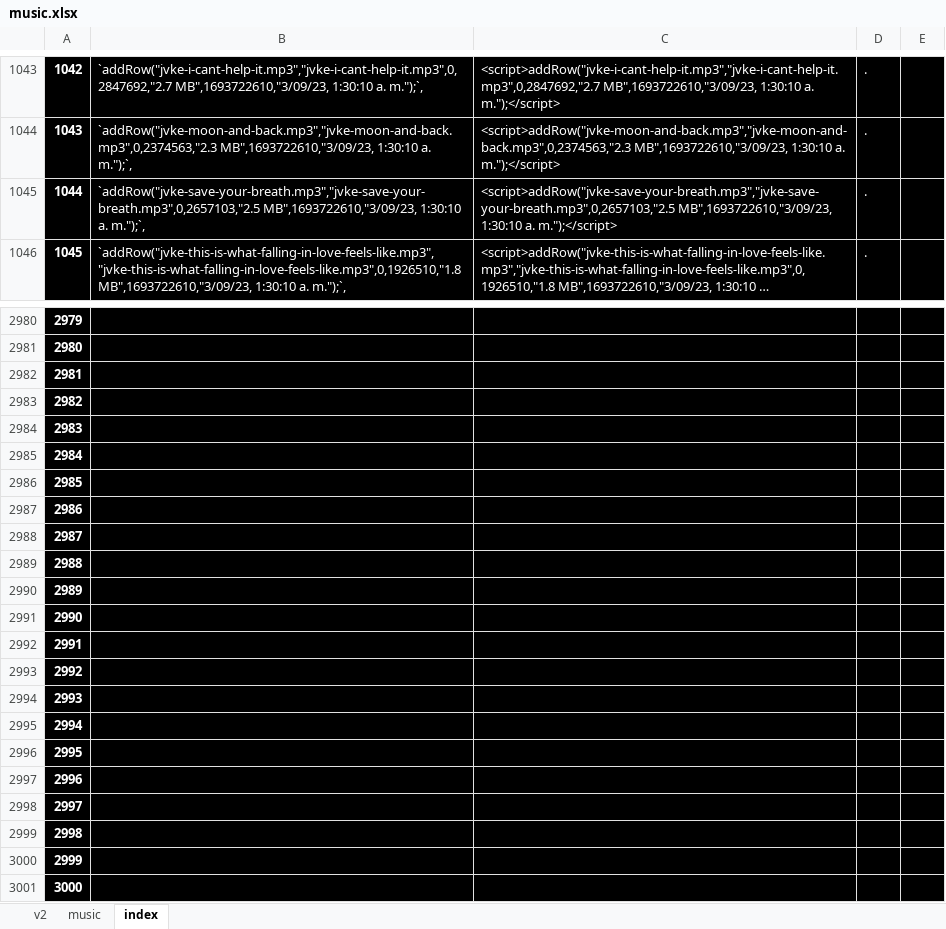
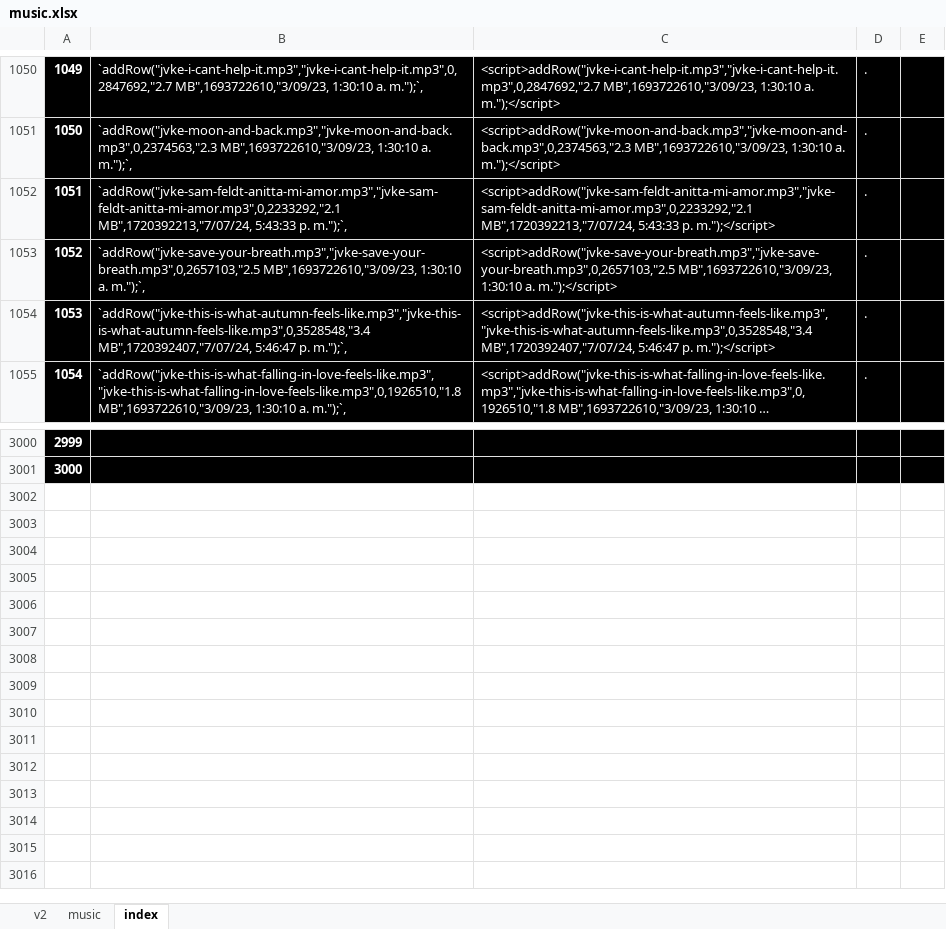
Before and after one commit to ferruea/ferruea.github.io, an Excel workbook: files/music.xlsx, sheet index, drawn as a sheet; only a part is shown, gaps mark what is left out; long unchanged cells end in …; values as stored, in another font and other column widths than the file's, no borders; removed rows and columns are numbered as before the commit, all else as after; the diff covers the shown part only; the diff names each change by its address in the sheet, - before the commit and + after, or states it on an @@ line.

```diff
--- a/files/music.xlsx (sheet index)
+++ b/files/music.xlsx (sheet index)
@@ column A renumbered between rows 56 and 3001 @@
+row 1052: 1051 | `addRow("jvke-sam-feldt-anitta-mi-amor.mp3","jvke-sam-feldt-anitta-mi-amor.mp3",0,2233292,"2.1 MB",1720392213,"7/07/24, 5:43:33 p. m.");`, | <script>addRow("jvke-sam-feldt-anitta-mi-amor.mp3","jvke-sam-feldt-anitta-mi-amor.mp3",0,2233292,"2.1 MB",1720392213,"7/07/24, 5:43:33 p. m.");</script> | .
+row 1054: 1053 | `addRow("jvke-this-is-what-autumn-feels-like.mp3","jvke-this-is-what-autumn-feels-like.mp3",0,3528548,"3.4 MB",1720392407,"7/07/24, 5:46:47 p. m.");`, | <script>addRow("jvke-this-is-what-autumn-feels-like.mp3","jvke-this-is-what-autumn-feels-like.mp3",0,3528548,"3.4 MB",1720392407,"7/07/24, 5:46:47 p. m.");</script> | .
-row 2982: 2981
-row 2983: 2982
-row 2984: 2983
-row 2985: 2984
-row 2986: 2985
-row 2987: 2986
-row 2988: 2987
-row 2989: 2988
-row 2990: 2989
-row 2991: 2990
-row 2992: 2991
-row 2993: 2992
-row 2994: 2993
-row 2995: 2994
-row 2996: 2995
-row 2997: 2996
-row 2998: 2997
-row 2999: 2998
-row 3000: 2999
-row 3001: 3000
```
Also changed, not shown: 18 added rows and 1 edited cell elsewhere in this sheet, sheet v2, sheet music, formulas that keep their value, 2 other files.
